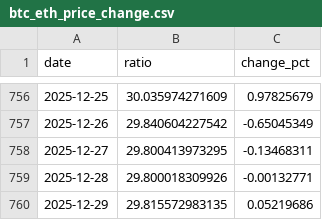
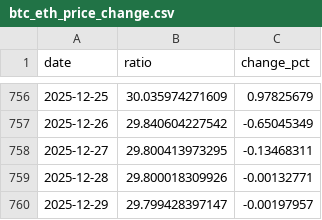
Before and after one commit to RoundBearChoi/btc_eth_statistics, a CSV file: data/btc_eth_price_change.csv, drawn as a sheet; only a part is shown, gaps mark what is left out.

```diff
--- a/data/btc_eth_price_change.csv
+++ b/data/btc_eth_price_change.csv
@@ -759,2 +759,2 @@ date,ratio,change_pct
 2025-12-28,29.800018309926,-0.00132771
-2025-12-29,29.815572983135,0.05219686
+2025-12-29,29.799428397147,-0.00197957
```
Also changed, not shown: data/btc_eth_price.csv, data/btc_eth_replicates.csv, 8 other files.
